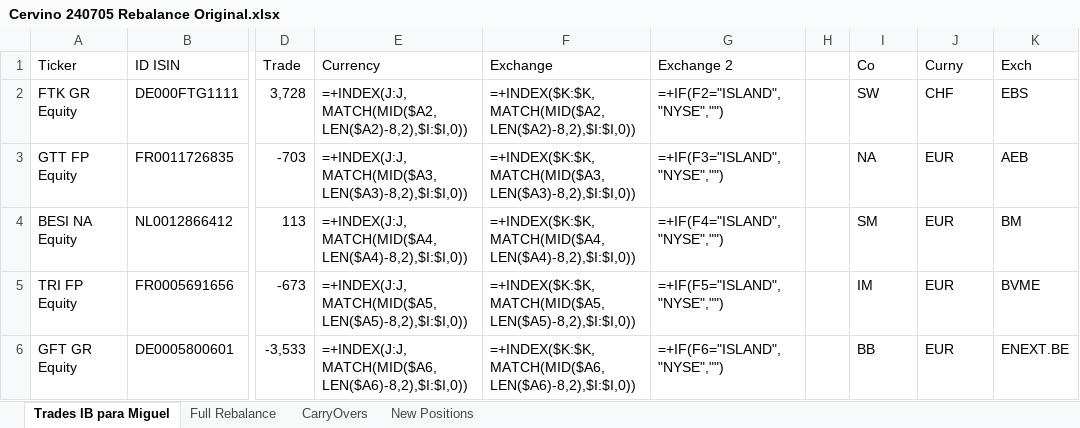
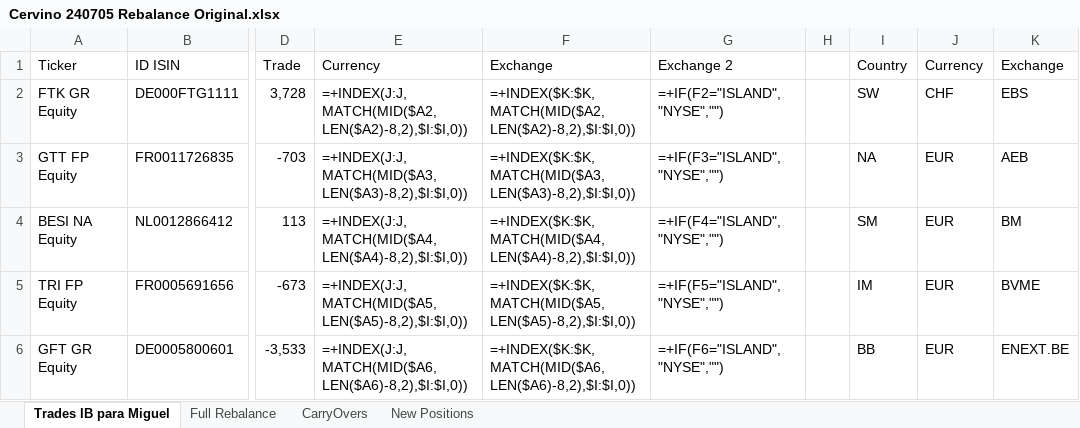
Before and after one commit to Saldubatech/ibk-automation, an Excel workbook: data/rotations/2024/July/Cervino 240705 Rebalance Original.xlsx, sheet Trades IB para Miguel, drawn as a sheet; only a part is shown, gaps mark what is left out; values as stored, in another font and other column widths than the file's, no borders; formulas without a stored value are shown as written; the diff names each change by its address in the sheet, - before the commit and + after, or states it on an @@ line.

```diff
--- a/data/rotations/2024/July/Cervino 240705 Rebalance Original.xlsx (sheet Trades IB para Miguel)
+++ b/data/rotations/2024/July/Cervino 240705 Rebalance Original.xlsx (sheet Trades IB para Miguel)
-I1: Co
+I1: Country
-J1: Curny
+J1: Currency
-K1: Exch
+K1: Exchange
```
Also changed, not shown: 23 other files.
